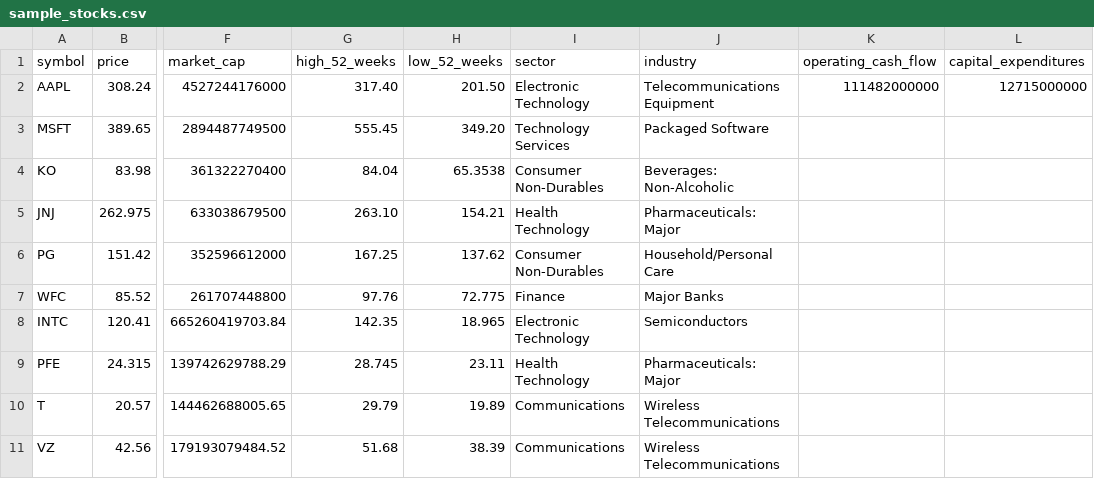
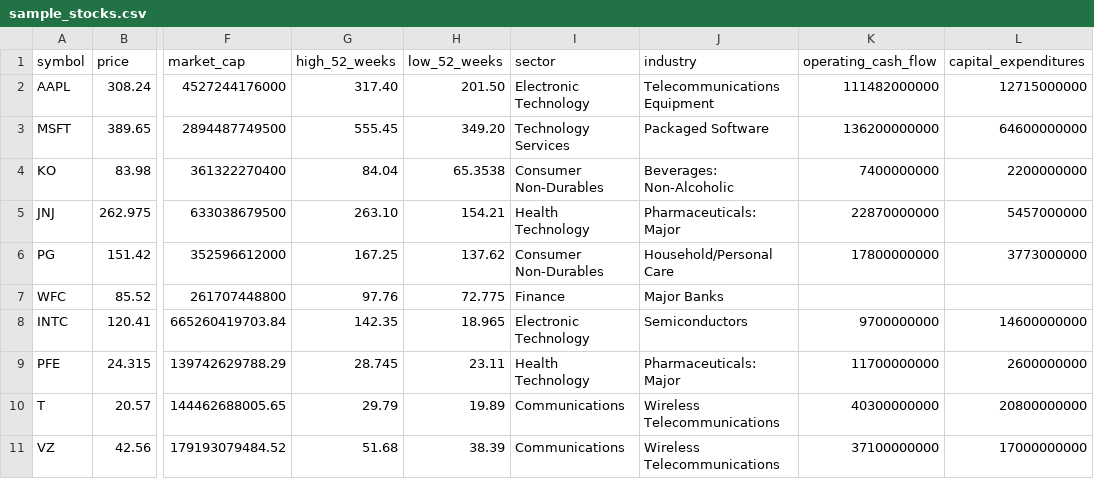
Before and after one commit to MorganGreenleaf-Emory/Value-investing, a CSV file: data/sample_stocks.csv, drawn as a sheet; only a part is shown, gaps mark what is left out; the diff names each change by its address in the sheet, - before the commit and + after, or states it on an @@ line.

```diff
--- a/data/sample_stocks.csv
+++ b/data/sample_stocks.csv
-K3 (operating_cash_flow): (empty)
+K3 (operating_cash_flow): 136200000000
-L3 (capital_expenditures): (empty)
+L3 (capital_expenditures): 64600000000
-K4 (operating_cash_flow): (empty)
+K4 (operating_cash_flow): 7400000000
-L4 (capital_expenditures): (empty)
+L4 (capital_expenditures): 2200000000
-K5 (operating_cash_flow): (empty)
+K5 (operating_cash_flow): 22870000000
-L5 (capital_expenditures): (empty)
+L5 (capital_expenditures): 5457000000
-K6 (operating_cash_flow): (empty)
+K6 (operating_cash_flow): 17800000000
-L6 (capital_expenditures): (empty)
+L6 (capital_expenditures): 3773000000
-K8 (operating_cash_flow): (empty)
+K8 (operating_cash_flow): 9700000000
-L8 (capital_expenditures): (empty)
+L8 (capital_expenditures): 14600000000
-K9 (operating_cash_flow): (empty)
+K9 (operating_cash_flow): 11700000000
-L9 (capital_expenditures): (empty)
+L9 (capital_expenditures): 2600000000
-K10 (operating_cash_flow): (empty)
+K10 (operating_cash_flow): 40300000000
-L10 (capital_expenditures): (empty)
+L10 (capital_expenditures): 20800000000
-K11 (operating_cash_flow): (empty)
+K11 (operating_cash_flow): 37100000000
-L11 (capital_expenditures): (empty)
+L11 (capital_expenditures): 17000000000
```
Also changed, not shown: 1 other file.
